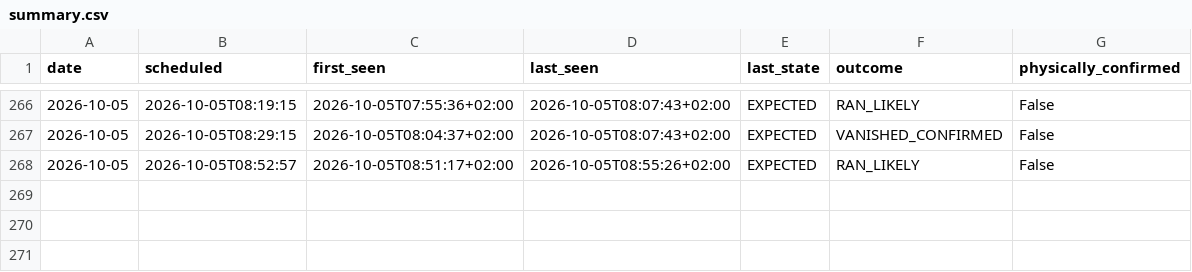
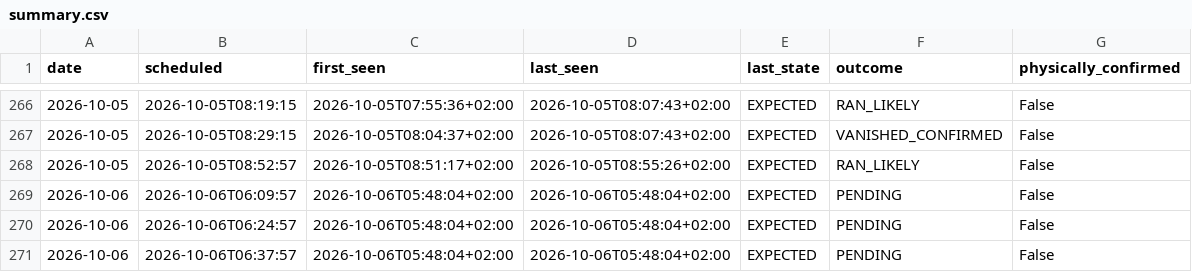
Before and after one commit to johanna86-sudo/sl-516-logg, a CSV file: data/morning/summary.csv, drawn as a sheet; only a part is shown, gaps mark what is left out.

```diff
--- a/data/morning/summary.csv
+++ b/data/morning/summary.csv
@@ -268 +268,4 @@ date,scheduled,first_seen,last_seen,last_state,outcome,physically_confirmed
 2026-10-05,2026-10-05T08:52:57,2026-10-05T08:51:17+02:00,2026-10-05T08:55:26+02:00,EXPECTED,RAN_LIKELY,False
+2026-10-06,2026-10-06T06:09:57,2026-10-06T05:48:04+02:00,2026-10-06T05:48:04+02:00,EXPECTED,PENDING,False
+2026-10-06,2026-10-06T06:24:57,2026-10-06T05:48:04+02:00,2026-10-06T05:48:04+02:00,EXPECTED,PENDING,False
+2026-10-06,2026-10-06T06:37:57,2026-10-06T05:48:04+02:00,2026-10-06T05:48:04+02:00,EXPECTED,PENDING,False
```
Also changed, not shown: 1 other file.
